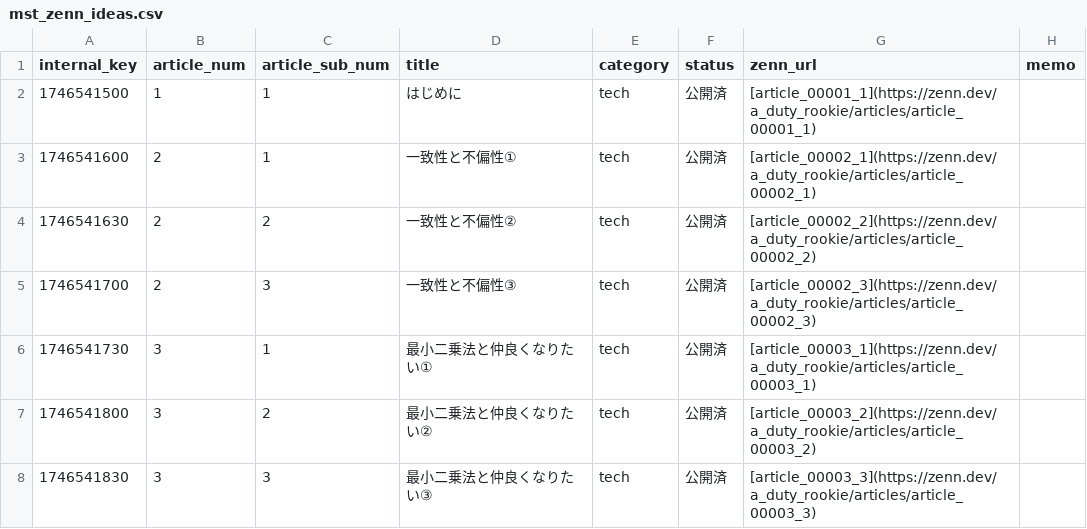
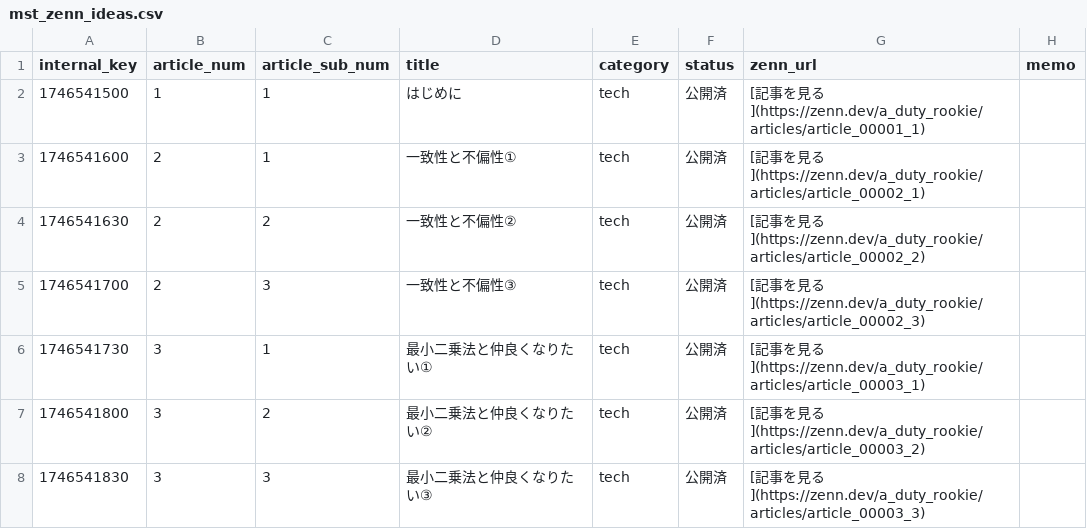
Before and after one commit to a-duty-rookie/blog, a CSV file: mst_zenn_ideas.csv, drawn as a sheet.

```diff
--- a/mst_zenn_ideas.csv
+++ b/mst_zenn_ideas.csv
@@ -1,8 +1,8 @@
 internal_key,article_num,article_sub_num,title,category,status,zenn_url,memo
-1746541500,1,1,はじめに,tech,公開済,[article_00001_1](https://zenn.dev/a_duty_rookie/articles/article_00001_1),
-1746541600,2,1,一致性と不偏性①,tech,公開済,[article_00002_1](https://zenn.dev/a_duty_rookie/articles/article_00002_1),
-1746541630,2,2,一致性と不偏性②,tech,公開済,[article_00002_2](https://zenn.dev/a_duty_rookie/articles/article_00002_2),
-1746541700,2,3,一致性と不偏性③,tech,公開済,[article_00002_3](https://zenn.dev/a_duty_rookie/articles/article_00002_3),
-1746541730,3,1,最小二乗法と仲良くなりたい①,tech,公開済,[article_00003_1](https://zenn.dev/a_duty_rookie/articles/article_00003_1),
-1746541800,3,2,最小二乗法と仲良くなりたい②,tech,公開済,[article_00003_2](https://zenn.dev/a_duty_rookie/articles/article_00003_2),
-1746541830,3,3,最小二乗法と仲良くなりたい③,tech,公開済,[article_00003_3](https://zenn.dev/a_duty_rookie/articles/article_00003_3),
+1746541500,1,1,はじめに,tech,公開済,[記事を見る](https://zenn.dev/a_duty_rookie/articles/article_00001_1),
+1746541600,2,1,一致性と不偏性①,tech,公開済,[記事を見る](https://zenn.dev/a_duty_rookie/articles/article_00002_1),
+1746541630,2,2,一致性と不偏性②,tech,公開済,[記事を見る](https://zenn.dev/a_duty_rookie/articles/article_00002_2),
+1746541700,2,3,一致性と不偏性③,tech,公開済,[記事を見る](https://zenn.dev/a_duty_rookie/articles/article_00002_3),
+1746541730,3,1,最小二乗法と仲良くなりたい①,tech,公開済,[記事を見る](https://zenn.dev/a_duty_rookie/articles/article_00003_1),
+1746541800,3,2,最小二乗法と仲良くなりたい②,tech,公開済,[記事を見る](https://zenn.dev/a_duty_rookie/articles/article_00003_2),
+1746541830,3,3,最小二乗法と仲良くなりたい③,tech,公開済,[記事を見る](https://zenn.dev/a_duty_rookie/articles/article_00003_3),
```
Also changed, not shown: 2 other files.
